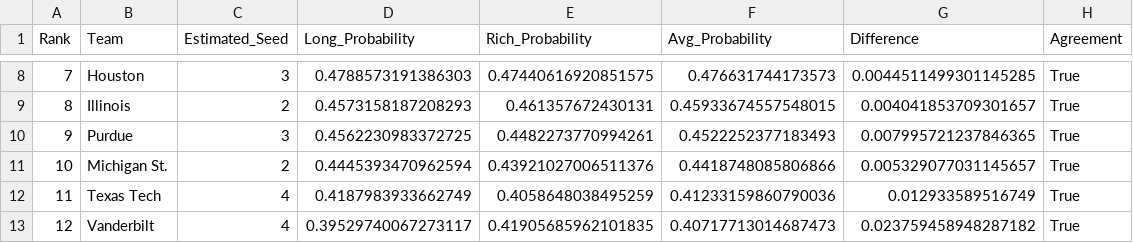
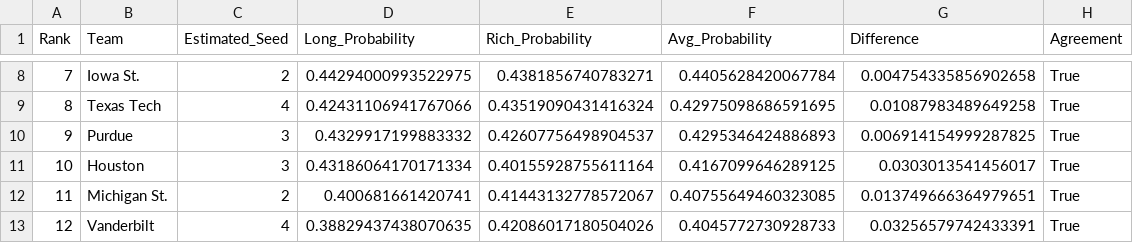
Before and after one commit to ryanbrowder/marchMadness, a CSV file: L3/elite8/outputs/05_2026_predictions/top_30_elite8_2026_consensus.csv, drawn as a sheet; only a part is shown, gaps mark what is left out; the diff covers the shown part only.

```diff
--- a/L3/elite8/outputs/05_2026_predictions/top_30_elite8_2026_consensus.csv
+++ b/L3/elite8/outputs/05_2026_predictions/top_30_elite8_2026_consensus.csv
@@ -8,6 +8,6 @@ Rank,Team,Estimated_Seed,Long_Probability,Rich_Probability,Avg_Probability,Diffe
-7,Houston,3,0.4788573191386303,0.47440616920851575,0.476631744173573,0.0044511499301145285,True
-8,Illinois,2,0.4573158187208293,0.461357672430131,0.45933674557548015,0.004041853709301657,True
-9,Purdue,3,0.4562230983372725,0.4482273770994261,0.4522252377183493,0.007995721237846365,True
-10,Michigan St.,2,0.4445393470962594,0.43921027006511376,0.4418748085806866,0.005329077031145657,True
-11,Texas Tech,4,0.4187983933662749,0.4058648038495259,0.41233159860790036,0.012933589516749,True
-12,Vanderbilt,4,0.39529740067273117,0.41905685962101835,0.40717713014687473,0.023759458948287182,True
+7,Iowa St.,2,0.44294000993522975,0.4381856740783271,0.4405628420067784,0.004754335856902658,True
+8,Texas Tech,4,0.42431106941767066,0.43519090431416324,0.42975098686591695,0.01087983489649258,True
+9,Purdue,3,0.4329917199883332,0.42607756498904537,0.4295346424886893,0.006914154999287825,True
+10,Houston,3,0.43186064170171334,0.40155928755611164,0.4167099646289125,0.0303013541456017,True
+11,Michigan St.,2,0.400681661420741,0.41443132778572067,0.40755649460323085,0.013749666364979651,True
+12,Vanderbilt,4,0.38829437438070635,0.42086017180504026,0.4045772730928733,0.03256579742433391,True
```
Also changed, not shown: 135 edited cells elsewhere in this file, L3/elite8/outputs/03_ensemble_models/individual_model_performance.csv, L3/elite8/outputs/05_2026_predictions/elite8_predictions_2026_comparison.csv, 41 other files.
